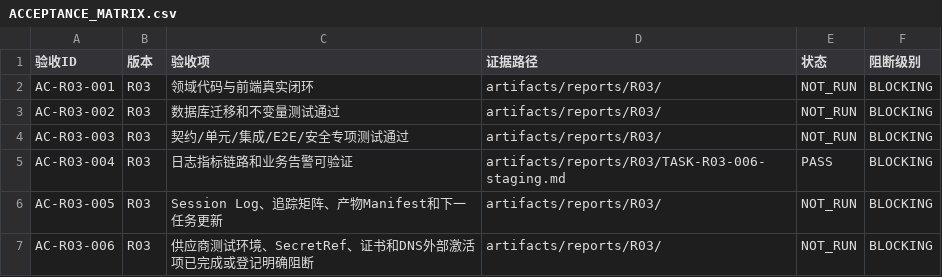
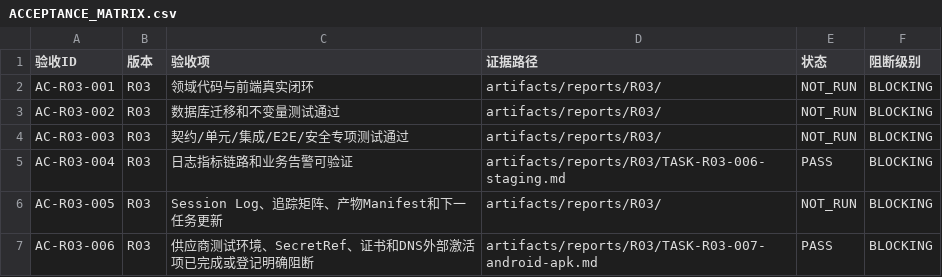
Before and after one commit to fei613293175/hhy, a CSV file: releases/R03/ACCEPTANCE_MATRIX.csv, drawn as a sheet.

Commit message:
[STORY-R03-004] chore(r03): sign external activation gate
Task-ID: TASK-R03-007
Session-ID: SES-20260718T165842Z-356A8138
Checkpoint-ID: CP-SES-20260718T165842Z-356A8138-0004
Tests: PASS:AC-R03-006,APK+delivery+reverify
CR: CR-0049,CR-0050
Story-ID: STORY-R03-004

```diff
--- a/releases/R03/ACCEPTANCE_MATRIX.csv
+++ b/releases/R03/ACCEPTANCE_MATRIX.csv
@@ -6,2 +6,2 @@ AC-R03-004,R03,日志指标链路和业务告警可验证,artifacts/reports/R03/
 AC-R03-005,R03,Session Log、追踪矩阵、产物Manifest和下一任务更新,artifacts/reports/R03/,NOT_RUN,BLOCKING
-AC-R03-006,R03,供应商测试环境、SecretRef、证书和DNS外部激活项已完成或登记明确阻断,artifacts/reports/R03/,NOT_RUN,BLOCKING
+AC-R03-006,R03,供应商测试环境、SecretRef、证书和DNS外部激活项已完成或登记明确阻断,artifacts/reports/R03/TASK-R03-007-android-apk.md,PASS,BLOCKING
```
Also changed, not shown: catalogs/change_request_index.csv, catalogs/session_index.csv, 14 other files.
